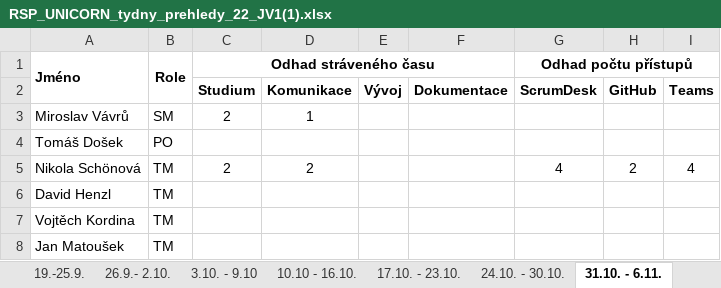
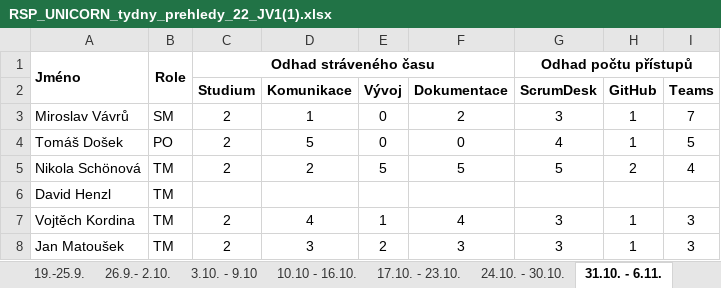
Before and after one commit to Czkerim/UNICORN, an Excel workbook: dokumentace/RSP_UNICORN_tydny_prehledy_22_JV1(1).xlsx, sheet 31.10. - 6.11., drawn as a sheet; values as stored, in another font and other column widths than the file's, no borders; the diff names each change by its address in the sheet, - before the commit and + after, or states it on an @@ line.

```diff
--- a/dokumentace/RSP_UNICORN_tydny_prehledy_22_JV1(1).xlsx (sheet 31.10. - 6.11.)
+++ b/dokumentace/RSP_UNICORN_tydny_prehledy_22_JV1(1).xlsx (sheet 31.10. - 6.11.)
-E3:E4 (Vývoj): (empty)
+E3:E4 (Vývoj): 0
-F3 (Dokumentace): (empty)
+F3 (Dokumentace): 2
-G3 (ScrumDesk): (empty)
+G3 (ScrumDesk): 3
-H3:H4 (GitHub): (empty)
+H3:H4 (GitHub): 1
-I3 (Teams): (empty)
+I3 (Teams): 7
-C4 (Studium): (empty)
+C4 (Studium): 2
-D4 (Komunikace): (empty)
+D4 (Komunikace): 5
-F4 (Dokumentace): (empty)
+F4 (Dokumentace): 0
-G4 (ScrumDesk): (empty)
+G4 (ScrumDesk): 4
-I4 (Teams): (empty)
+I4 (Teams): 5
-E5 (Vývoj): (empty)
+E5 (Vývoj): 5
-F5 (Dokumentace): (empty)
+F5 (Dokumentace): 5
-G5 (ScrumDesk): 4
+G5 (ScrumDesk): 5
-C7:C8 (Studium): (empty)
+C7:C8 (Studium): 2
-D7 (Komunikace): (empty)
+D7 (Komunikace): 4
-E7 (Vývoj): (empty)
+E7 (Vývoj): 1
-F7 (Dokumentace): (empty)
+F7 (Dokumentace): 4
-G7:G8 (ScrumDesk): (empty)
+G7:G8 (ScrumDesk): 3
-H7:H8 (GitHub): (empty)
+H7:H8 (GitHub): 1
-I7:I8 (Teams): (empty)
+I7:I8 (Teams): 3
-D8 (Komunikace): (empty)
+D8 (Komunikace): 3
-E8 (Vývoj): (empty)
+E8 (Vývoj): 2
-F8 (Dokumentace): (empty)
+F8 (Dokumentace): 3
```
Also changed, not shown: sheet Souhrn, sheet 7.11. - 13.11., sheet 24.10. - 30.10., 13 other files.
